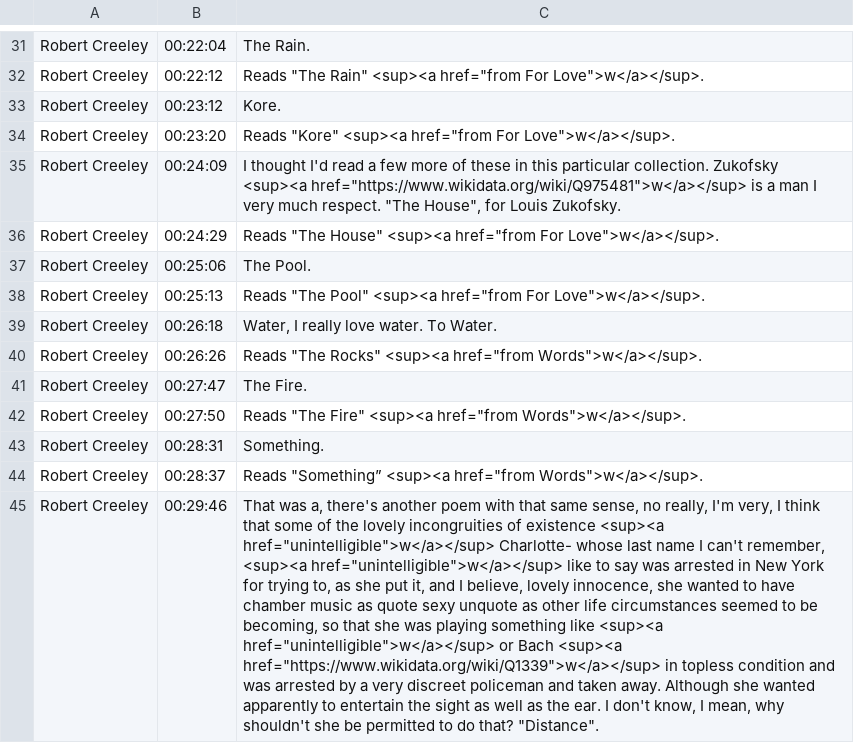
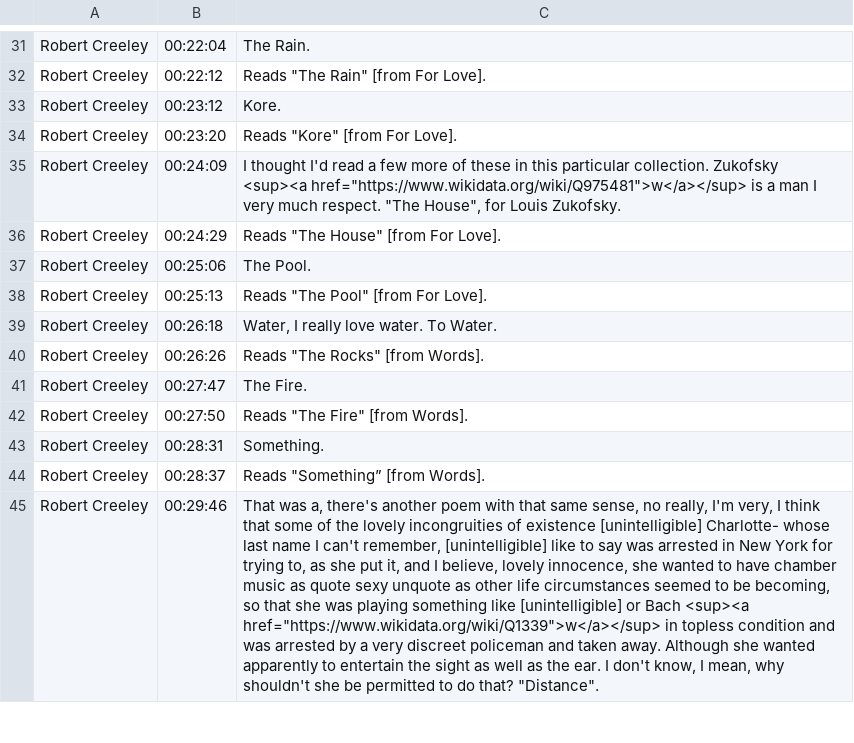
Before and after one commit to tanyaclement/SGW, a CSV file: _originals/robert-creeley-at-sir-george-williams-university-the-poetry-series-24-february-1967/canvas-1/contents.csv, drawn as a sheet; only a part is shown, gaps mark what is left out; the diff covers the shown part only; the diff names each change by its address in the sheet, - before the commit and + after, or states it on an @@ line.

```diff
--- a/_originals/robert-creeley-at-sir-george-williams-university-the-poetry-series-24-february-1967/canvas-1/contents.csv
+++ b/_originals/robert-creeley-at-sir-george-williams-university-the-poetry-series-24-february-1967/canvas-1/contents.csv
-C32: …"The Rain" <sup><a href="from For Love">w</a></sup>.
+C32: …"The Rain" [from For Love].
-C34: Reads "Kore" <sup><a href="from For Love">w</a></sup>.
+C34: Reads "Kore" [from For Love].
-C36: …"The House" <sup><a href="from For Love">w</a></sup>.
+C36: …"The House" [from For Love].
-C38: …"The Pool" <sup><a href="from For Love">w</a></sup>.
+C38: …"The Pool" [from For Love].
-C40: Reads "The Rocks" <sup><a href="from Words">w</a></sup>.
+C40: Reads "The Rocks" [from Words].
-C42: Reads "The Fire" <sup><a href="from Words">w</a></sup>.
+C42: Reads "The Fire" [from Words].
-C44: Reads "Something” <sup><a href="from Words">w</a></sup>.
+C44: Reads "Something” [from Words].
-C45: …of existence <sup><a href="unintelligible">w</a></sup> Charlotte- whose last name I can't remember, <sup><a href="unintelligible">w</a></sup> like to say was arrested in New York for trying to, as she put it, and I believe, lovely innocence, she wanted to have chamber music as quote sexy unquote as other life circumstances seemed to be becoming, so that she was playing something like <sup><a href="unintelligible">w</a></sup> or Bach…
+C45: …of existence [unintelligible] Charlotte- whose last name I can't remember, [unintelligible] like to say was arrested in New York for trying to, as she put it, and I believe, lovely innocence, she wanted to have chamber music as quote sexy unquote as other life circumstances seemed to be becoming, so that she was playing something like [unintelligible] or Bach…
```
Also changed, not shown: 34 edited cells elsewhere in this file, 13 other files.
